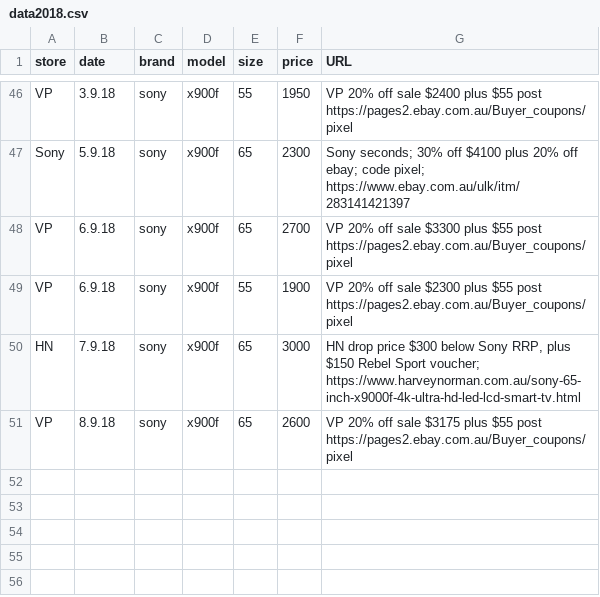
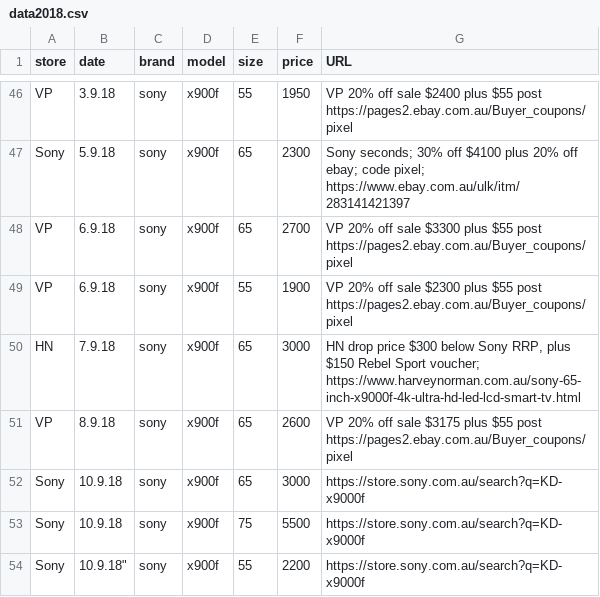
Before and after one commit to areff2000/plotly_training_Mar2017, a CSV file: data2018.csv, drawn as a sheet; only a part is shown, gaps mark what is left out; the diff names each change by its address in the sheet, - before the commit and + after, or states it on an @@ line.

Commit message:
Sony RRP changes

```diff
--- a/data2018.csv
+++ b/data2018.csv
+row 52: Sony | 10.9.18 | sony | x900f | 65 | 3000 | https://store.sony.com.au/search?q=KD-x9000f
+row 53: Sony | 10.9.18 | sony | x900f | 75 | 5500 | https://store.sony.com.au/search?q=KD-x9000f
+row 54: Sony | 10.9.18" | sony | x900f | 55 | 2200 | https://store.sony.com.au/search?q=KD-x9000f
```
